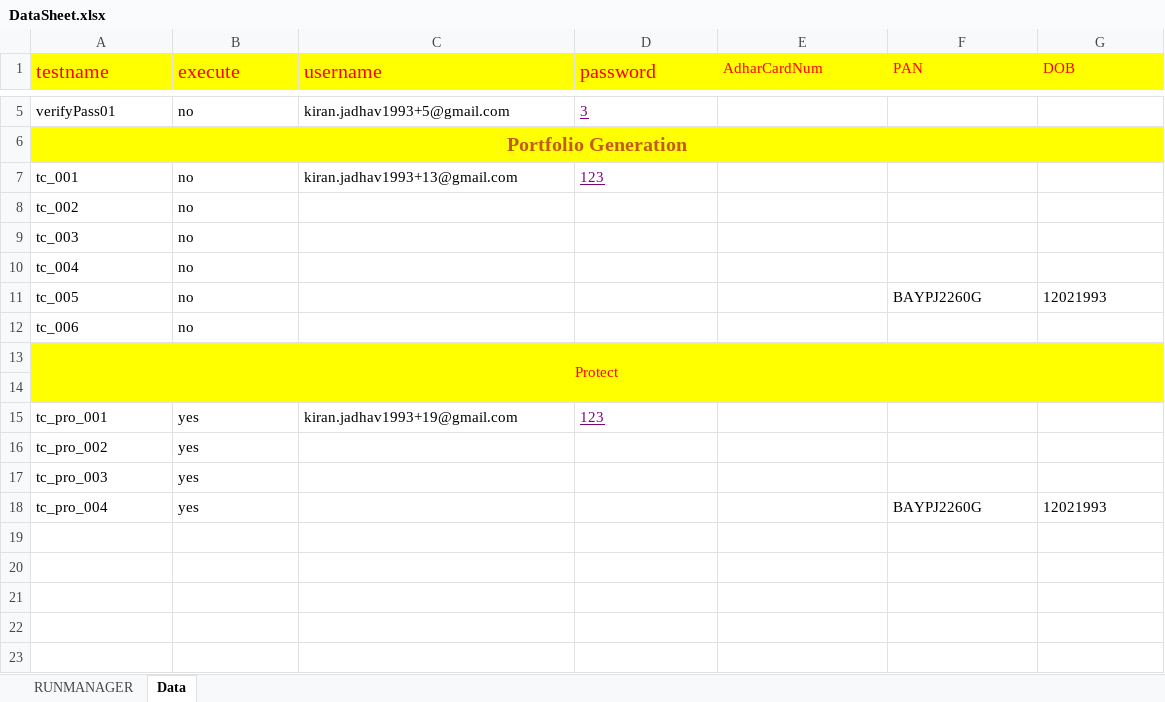
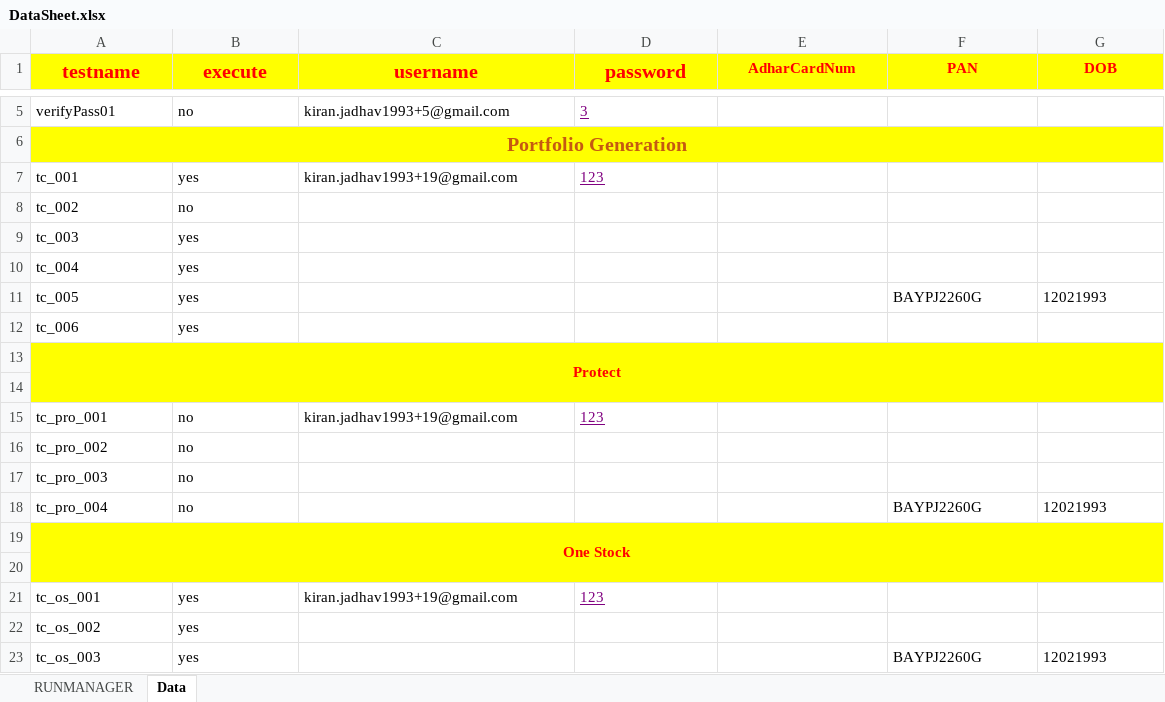
Before and after one commit to mayurgangurde1/JARVIS, an Excel workbook: InterviewTask_TechStalWarts/target/test-classes/excel/DataSheet.xlsx, sheet Data, drawn as a sheet; only a part is shown, gaps mark what is left out; values as stored, in another font and other column widths than the file's, no borders; the diff names each change by its address in the sheet, - before the commit and + after, or states it on an @@ line.

Commit message:
one stock

```diff
--- a/InterviewTask_TechStalWarts/target/test-classes/excel/DataSheet.xlsx (sheet Data)
+++ b/InterviewTask_TechStalWarts/target/test-classes/excel/DataSheet.xlsx (sheet Data)
@@ A1:G1 bold: off → on, alignment: left → center @@
-B7 (execute): no
+B7 (execute): yes
-C7 (username): kiran.jadhav1993+13@gmail.com
+C7 (username): kiran.jadhav1993+19@gmail.com
-B9:B12 (execute): no
+B9:B12 (execute): yes
-A13 bold: off
+A13 bold: on
-B15:B18 (execute): yes
+B15:B18 (execute): no
+row 19: One Stock
+row 20: (empty)
+row 21: tc_os_001 | yes | kiran.jadhav1993+19@gmail.com | 123
+row 22: tc_os_002 | yes
+row 23: tc_os_003 | yes |  |  |  | BAYPJ2260G | 12021993
```
Also changed, not shown: sheet RUNMANAGER, 19 other files.
